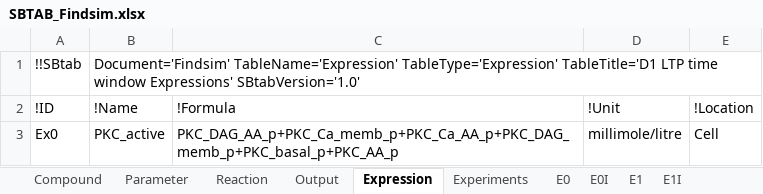
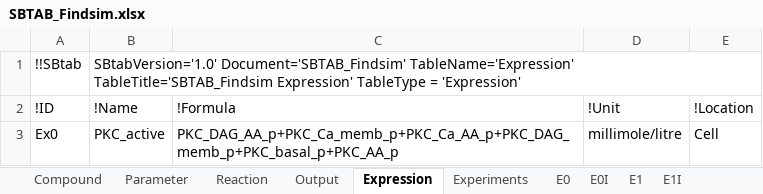
Before and after one commit to jpgsantos/Model_Viswan_2018, an Excel workbook: SBTAB_Findsim.xlsx, sheet Expression, drawn as a sheet; values as stored, in another font and other column widths than the file's, no borders; the diff names each change by its address in the sheet, - before the commit and + after, or states it on an @@ line.

```diff
--- a/SBTAB_Findsim.xlsx (sheet Expression)
+++ b/SBTAB_Findsim.xlsx (sheet Expression)
-B1 (!Name): Document='Findsim' TableName='Expression' TableType='Expression' TableTitle='D1 LTP time window Expressions' SBtabVersion='1.0'
+B1 (!Name): SBtabVersion='1.0' Document='SBTAB_Findsim' TableName='Expression' TableTitle='SBTAB_Findsim Expression' TableType = 'Expression'
```
Also changed, not shown: sheet Compound, sheet Parameter, sheet Reaction, sheet E1I, sheet E1, sheet E0I, 3 more sheets, 10 other files.
